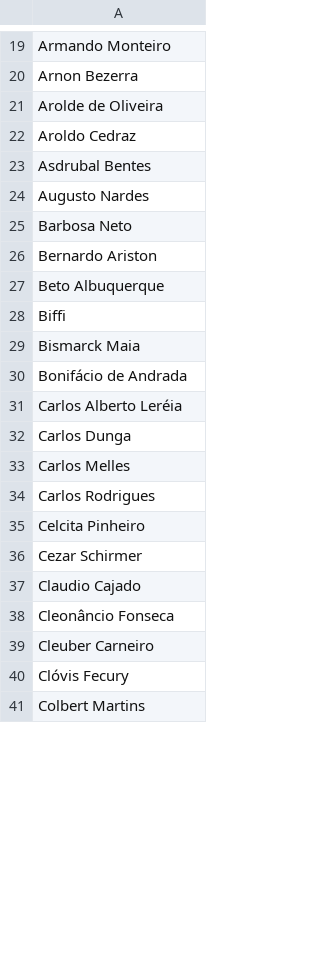
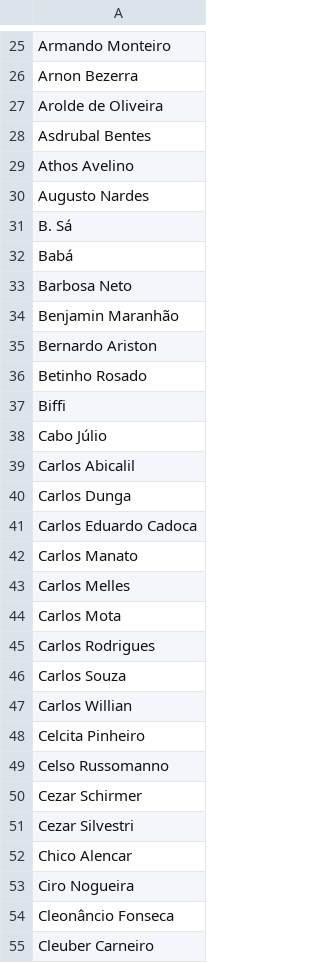
Before and after one commit to LuizVenosa/Grafico-Camera, a CSV file: Dados consolidado/centrao_2003.csv, drawn as a sheet; only a part is shown, gaps mark what is left out; the shorter side is filled out with more unchanged rows; the diff covers the shown part only.

```diff
--- a/Dados consolidado/centrao_2003.csv
+++ b/Dados consolidado/centrao_2003.csv
@@ -21,18 +27,28 @@ Arnon Bezerra
 Arolde de Oliveira
-Aroldo Cedraz
 Asdrubal Bentes
+Athos Avelino
 Augusto Nardes
+B. Sá
+Babá
 Barbosa Neto
+Benjamin Maranhão
 Bernardo Ariston
-Beto Albuquerque
+Betinho Rosado
 Biffi
-Bismarck Maia
-Bonifácio de Andrada
-Carlos Alberto Leréia
+Cabo Júlio
+Carlos Abicalil
 Carlos Dunga
+Carlos Eduardo Cadoca
+Carlos Manato
 Carlos Melles
+Carlos Mota
 Carlos Rodrigues
+Carlos Souza
+Carlos Willian
 Celcita Pinheiro
+Celso Russomanno
 Cezar Schirmer
-Claudio Cajado
+Cezar Silvestri
+Chico Alencar
+Ciro Nogueira
 Cleonâncio Fonseca
```
Also changed, not shown: 92 added rows, 48 removed rows and 37 edited cells elsewhere in this file, Dados consolidado/centrao_2007.csv, Dados consolidado/centrao_2011.csv, 10 other files.
